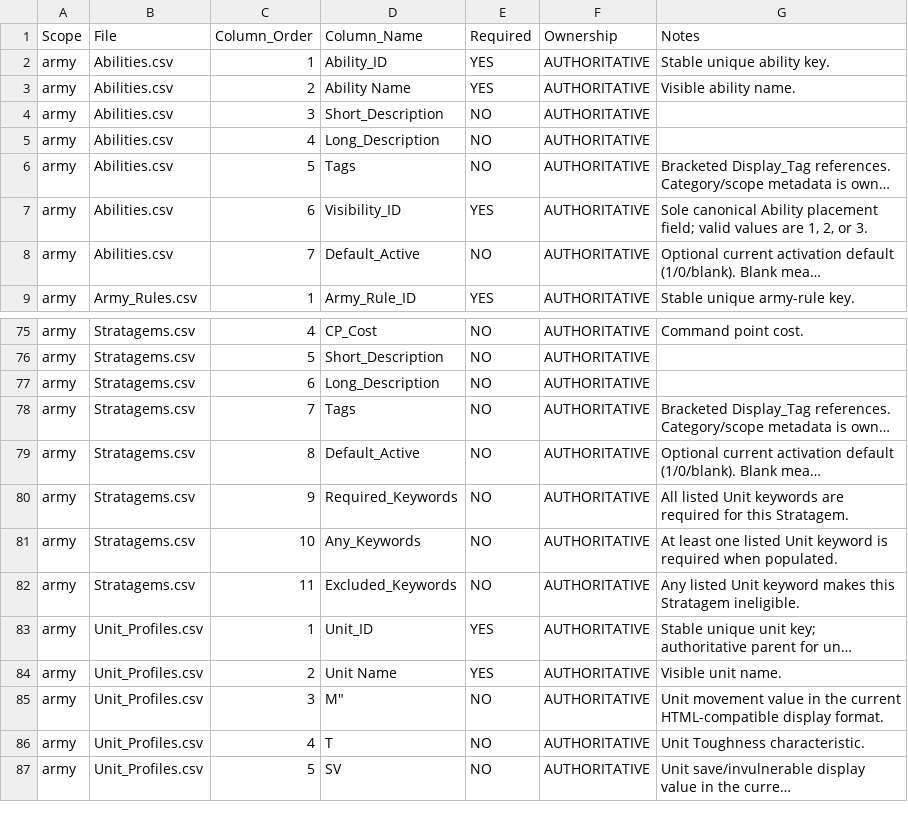
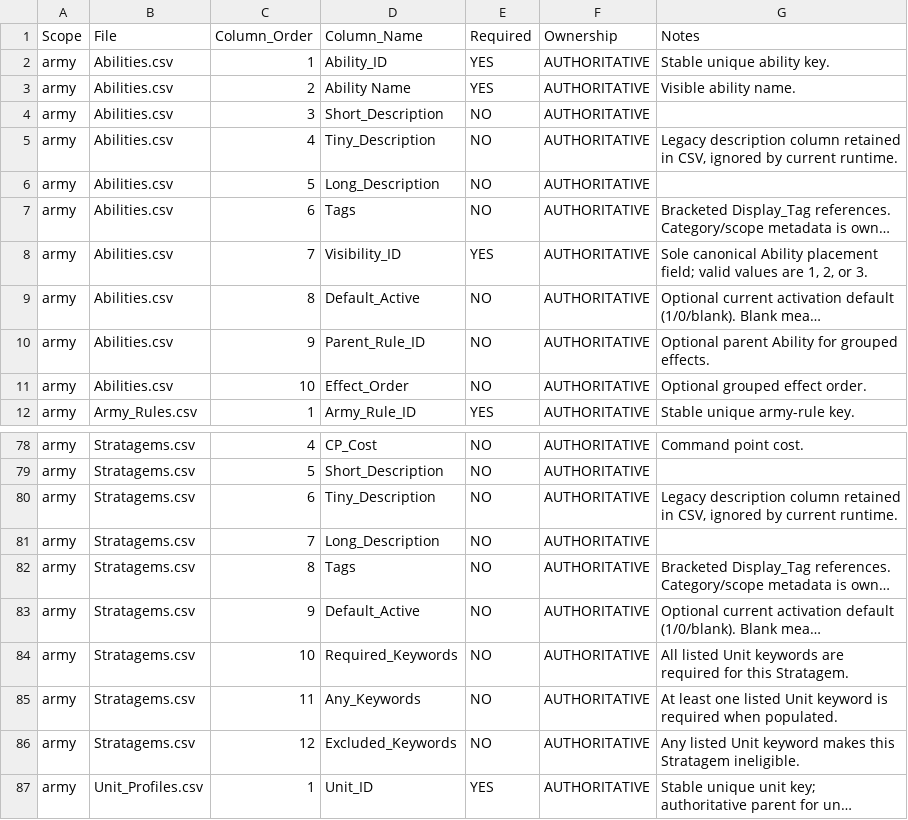
Before and after one commit to rxguzma/wh40k-11th, a CSV file: data/CSV_SCHEMA.csv, drawn as a sheet; only a part is shown, gaps mark what is left out; the shorter side is filled out with more unchanged rows; long unchanged cells end in …; addresses are those after the commit; the diff names each change by its address in the sheet, - before the commit and + after, or states it on an @@ line.

Commit message:
Repair canonical CSV schema to preserve existing descriptions and grouped effect columns

```diff
--- a/data/CSV_SCHEMA.csv
+++ b/data/CSV_SCHEMA.csv
+row 5: army | Abilities.csv | 4 | Tiny_Description | NO | AUTHORITATIVE | Legacy description column retained in CSV, ignored by current runtime.
-C6 (Column_Order): 4
+C6 (Column_Order): 5
-C7 (Column_Order): 5
+C7 (Column_Order): 6
-C8 (Column_Order): 6
+C8 (Column_Order): 7
-C9 (Column_Order): 7
+C9 (Column_Order): 8
+row 10: army | Abilities.csv | 9 | Parent_Rule_ID | NO | AUTHORITATIVE | Optional parent Ability for grouped effects.
+row 11: army | Abilities.csv | 10 | Effect_Order | NO | AUTHORITATIVE | Optional grouped effect order.
+row 80: army | Stratagems.csv | 6 | Tiny_Description | NO | AUTHORITATIVE | Legacy description column retained in CSV, ignored by current runtime.
-C81 (Column_Order): 6
+C81 (Column_Order): 7
-C82 (Column_Order): 7
+C82 (Column_Order): 8
-C83 (Column_Order): 8
+C83 (Column_Order): 9
-C84 (Column_Order): 9
+C84 (Column_Order): 10
-C85 (Column_Order): 10
+C85 (Column_Order): 11
-C86 (Column_Order): 11
+C86 (Column_Order): 12
```
Also changed, not shown: data/nids/Abilities.csv, data/orks/Abilities.csv, 4 other files.
